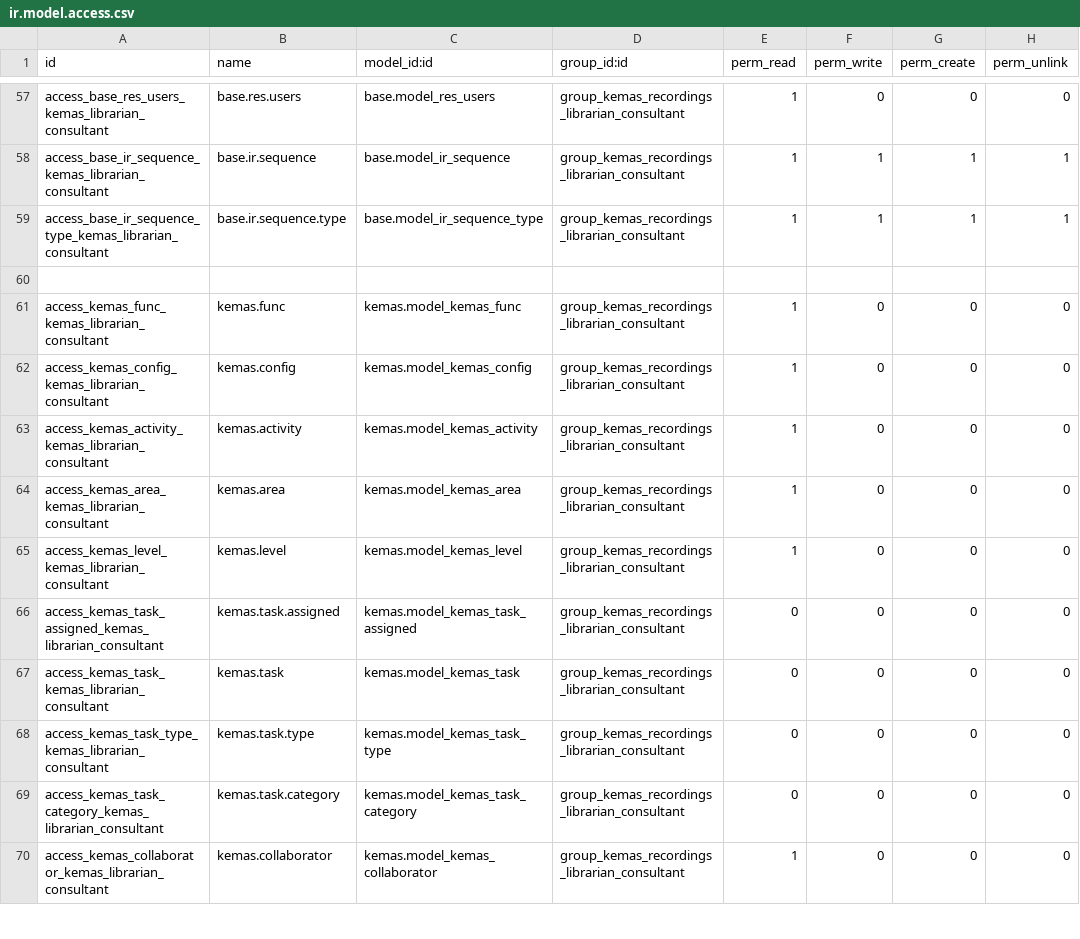
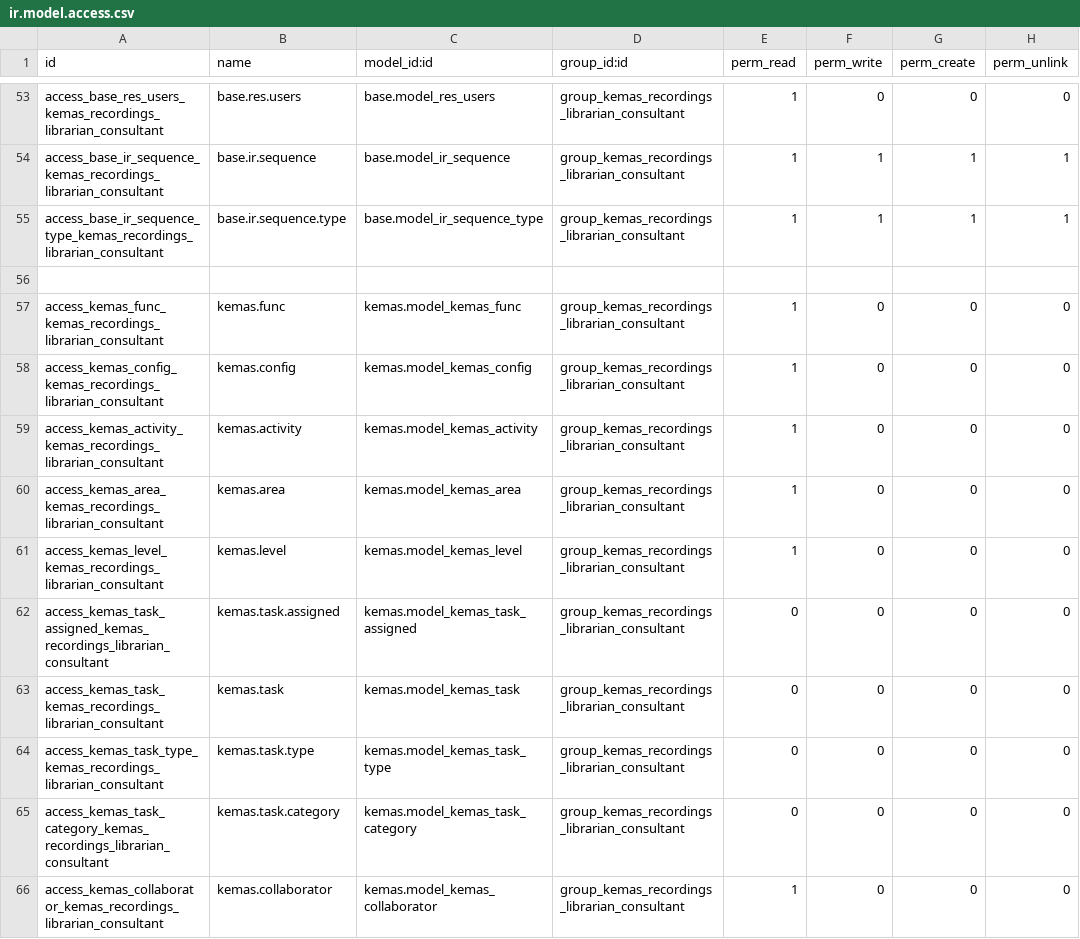
Before and after one commit to etenesaca/Kesker-Odoo, a CSV file: kemas_recordings/security/ir.model.access.csv, drawn as a sheet; only a part is shown, gaps mark what is left out; addresses are those after the commit; the diff covers the shown part only; the diff names each change by its address in the sheet, - before the commit and + after, or states it on an @@ line.

Commit message:
Migrado kemas_recordings a la version 8.0

```diff
--- a/kemas_recordings/security/ir.model.access.csv
+++ b/kemas_recordings/security/ir.model.access.csv
-A53 (id): access_base_res_users_kemas_librarian_consultant
+A53 (id): access_base_res_users_kemas_recordings_librarian_consultant
-A54 (id): access_base_ir_sequence_kemas_librarian_consultant
+A54 (id): access_base_ir_sequence_kemas_recordings_librarian_consultant
-A55 (id): access_base_ir_sequence_type_kemas_librarian_consultant
+A55 (id): access_base_ir_sequence_type_kemas_recordings_librarian_consultant
-A57 (id): access_kemas_func_kemas_librarian_consultant
+A57 (id): access_kemas_func_kemas_recordings_librarian_consultant
-A58 (id): access_kemas_config_kemas_librarian_consultant
+A58 (id): access_kemas_config_kemas_recordings_librarian_consultant
-A59 (id): access_kemas_activity_kemas_librarian_consultant
+A59 (id): access_kemas_activity_kemas_recordings_librarian_consultant
-A60 (id): access_kemas_area_kemas_librarian_consultant
+A60 (id): access_kemas_area_kemas_recordings_librarian_consultant
-A61 (id): access_kemas_level_kemas_librarian_consultant
+A61 (id): access_kemas_level_kemas_recordings_librarian_consultant
-A62 (id): access_kemas_task_assigned_kemas_librarian_consultant
+A62 (id): access_kemas_task_assigned_kemas_recordings_librarian_consultant
-A63 (id): access_kemas_task_kemas_librarian_consultant
+A63 (id): access_kemas_task_kemas_recordings_librarian_consultant
-A64 (id): access_kemas_task_type_kemas_librarian_consultant
+A64 (id): access_kemas_task_type_kemas_recordings_librarian_consultant
-A65 (id): access_kemas_task_category_kemas_librarian_consultant
+A65 (id): access_kemas_task_category_kemas_recordings_librarian_consultant
-A66 (id): access_kemas_collaborator_kemas_librarian_consultant
+A66 (id): access_kemas_collaborator_kemas_recordings_librarian_consultant
```
Also changed, not shown: 8 removed rows and 75 edited cells elsewhere in this file, 3 other files.
